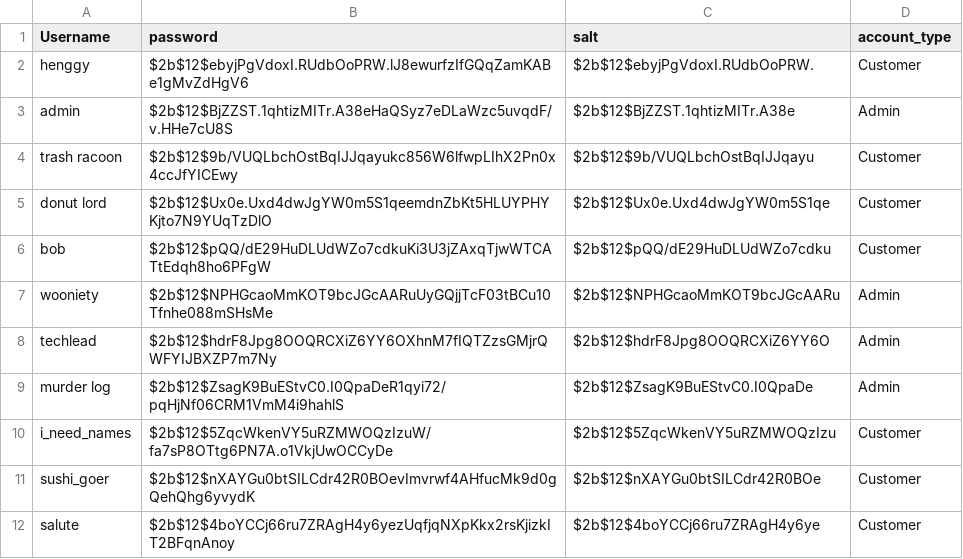
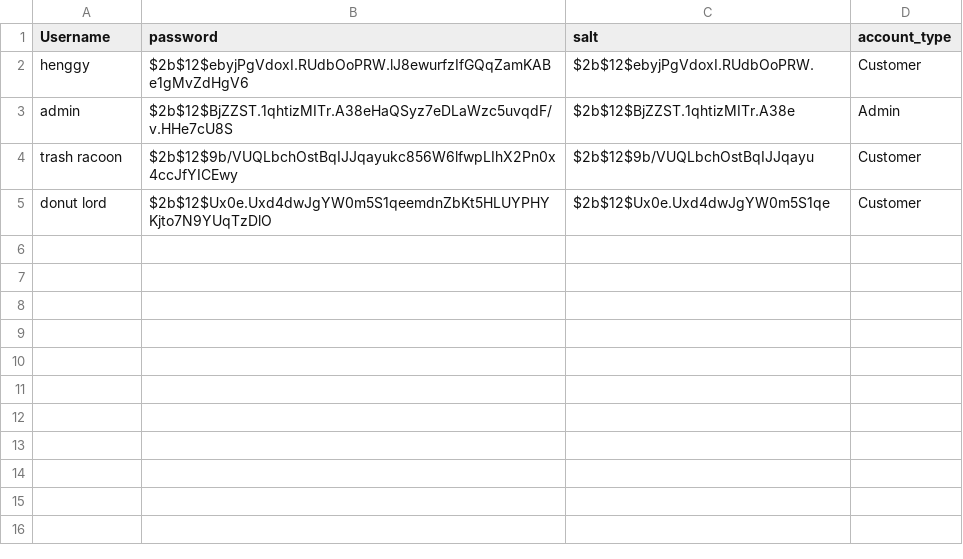
Before and after one commit to Wooniety/Automated-Menu, a CSV file: server/data/users.csv, drawn as a sheet; the diff names each change by its address in the sheet, - before the commit and + after, or states it on an @@ line.

Commit message:
er. admin is funky but ok

```diff
--- a/server/data/users.csv
+++ b/server/data/users.csv
-row 6: bob | $2b$12$pQQ/dE29HuDLUdWZo7cdkuKi3U3jZAxqTjwWTCATtEdqh8ho6PFgW | $2b$12$pQQ/dE29HuDLUdWZo7cdku | Customer
-row 7: wooniety | $2b$12$NPHGcaoMmKOT9bcJGcAARuUyGQjjTcF03tBCu10Tfnhe088mSHsMe | $2b$12$NPHGcaoMmKOT9bcJGcAARu | Admin
-row 8: techlead | $2b$12$hdrF8Jpg8OOQRCXiZ6YY6OXhnM7fIQTZzsGMjrQWFYIJBXZP7m7Ny | $2b$12$hdrF8Jpg8OOQRCXiZ6YY6O | Admin
-row 9: murder log | $2b$12$ZsagK9BuEStvC0.I0QpaDeR1qyi72/pqHjNf06CRM1VmM4i9hahlS | $2b$12$ZsagK9BuEStvC0.I0QpaDe | Admin
-row 10: i_need_names | $2b$12$5ZqcWkenVY5uRZMWOQzIzuW/fa7sP8OTtg6PN7A.o1VkjUwOCCyDe | $2b$12$5ZqcWkenVY5uRZMWOQzIzu | Customer
-row 11: sushi_goer | $2b$12$nXAYGu0btSILCdr42R0BOevImvrwf4AHfucMk9d0gQehQhg6yvydK | $2b$12$nXAYGu0btSILCdr42R0BOe | Customer
-row 12: salute | $2b$12$4boYCCj66ru7ZRAgH4y6yezUqfjqNXpKkx2rsKjizkIT2BFqnAnoy | $2b$12$4boYCCj66ru7ZRAgH4y6ye | Customer
```
Also changed, not shown: 4 other files.
